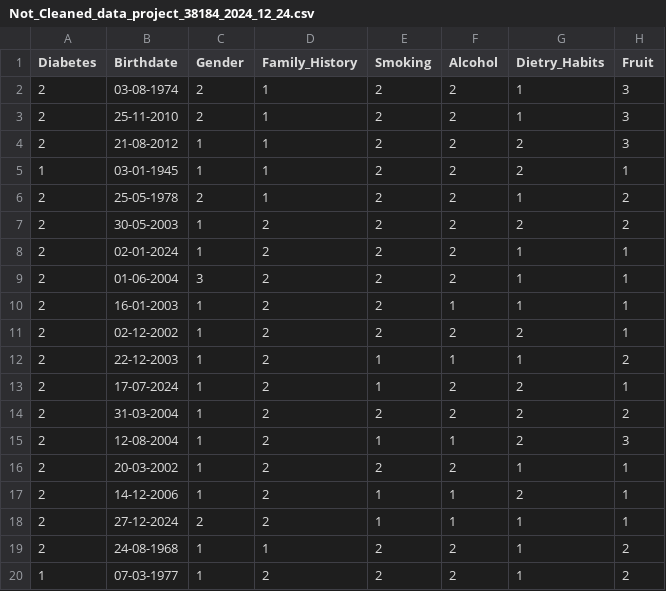
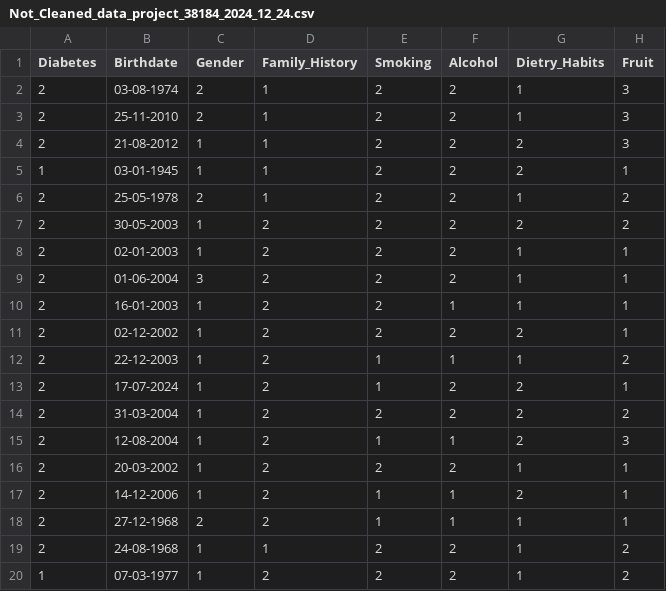
Before and after one commit to IamCosima/Diabetes, a CSV file: Not_Cleaned_data_project_38184_2024_12_24.csv, drawn as a sheet; only a part is shown; the diff names each change by its address in the sheet, - before the commit and + after, or states it on an @@ line.

```diff
--- a/Not_Cleaned_data_project_38184_2024_12_24.csv
+++ b/Not_Cleaned_data_project_38184_2024_12_24.csv
-B8 (Birthdate): 02-01-2024
+B8 (Birthdate): 02-01-2003
-B18 (Birthdate): 27-12-2024
+B18 (Birthdate): 27-12-1968
```
Also changed, not shown: test.csv, 1 other file.
